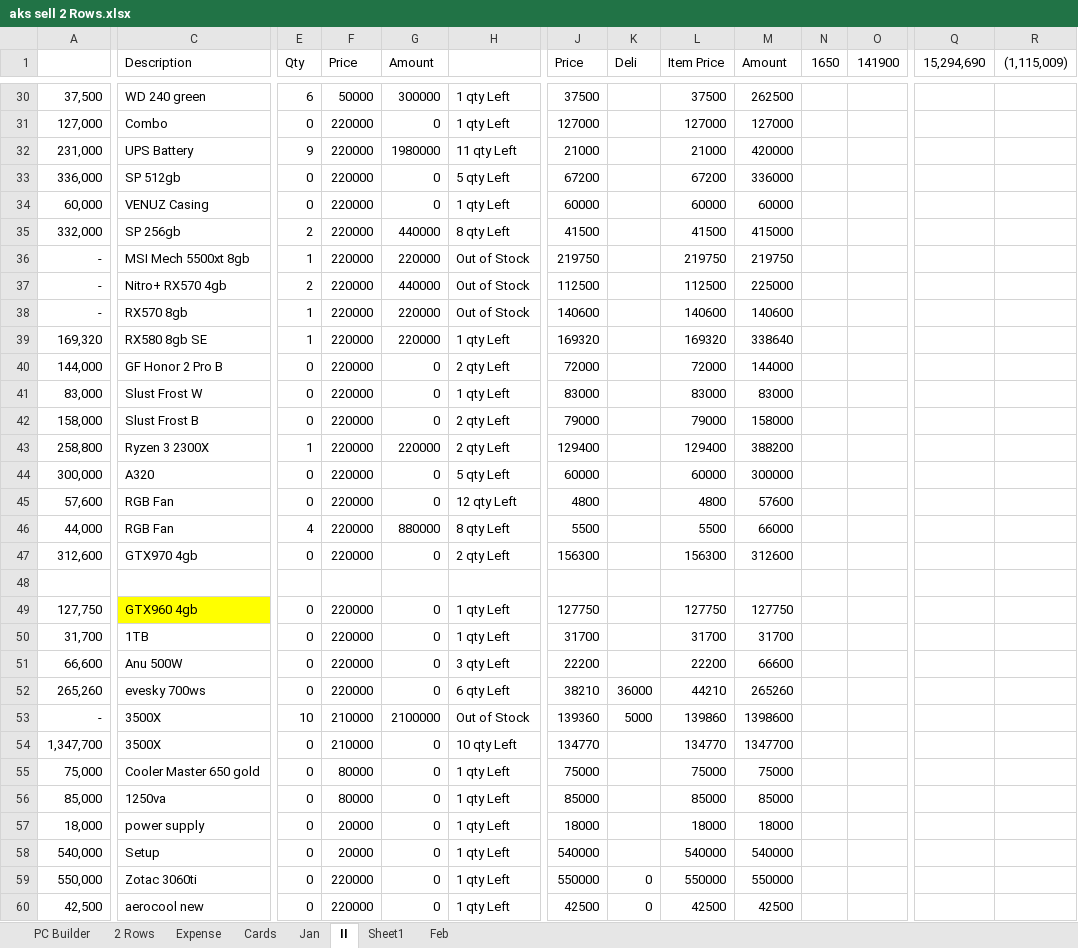
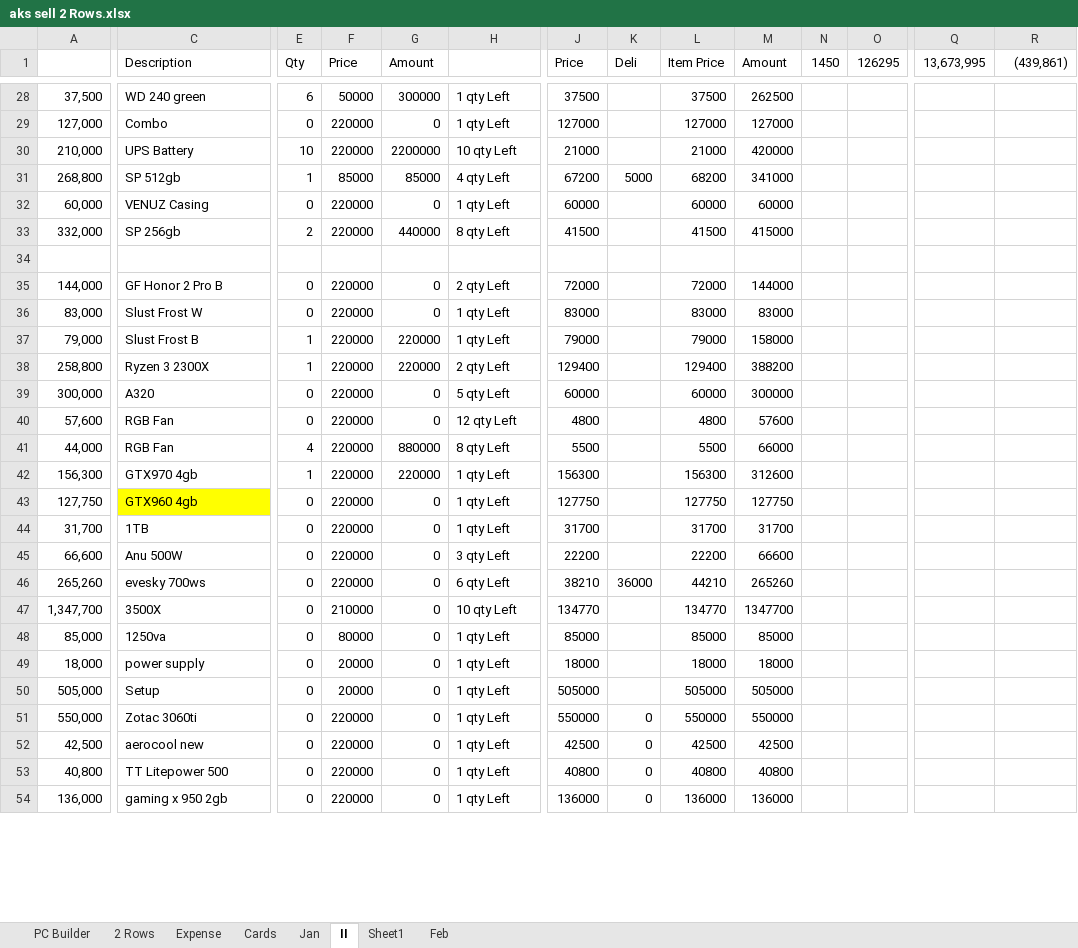
Before and after one commit to aksoe17/aksdata, an Excel workbook: aks sell 2 Rows.xlsx, sheet II, drawn as a sheet; only a part is shown, gaps mark what is left out; the shorter side is filled out with more unchanged rows; values as stored, in another font and other column widths than the file's, no borders; conditional formats and table styles not drawn; removed rows and columns are numbered as before the commit, all else as after; rows hold the shown columns only; the diff covers the shown part only; the diff names each change by its address in the sheet, - before the commit and + after, or states it on an @@ line.

```diff
--- a/aks sell 2 Rows.xlsx (sheet II)
+++ b/aks sell 2 Rows.xlsx (sheet II)
-N1: 1650
+N1: 1450
-O1: 141900
+O1: 126295
-Q1: 15,294,690
+Q1: 13,673,995
-R1: (1,115,009)
+R1: (439,861)
-A30: 231,000
+A30: 210,000
-E30 (Qty): 9
+E30 (Qty): 10
-G30 (Amount): 1980000
+G30 (Amount): 2200000
-H30: 11 qty Left
+H30: 10 qty Left
-A31: 336,000
+A31: 268,800
-E31 (Qty): 0
+E31 (Qty): 1
-F31 (Price): 220000
+F31 (Price): 85000
-G31 (Amount): 0
+G31 (Amount): 85000
-H31: 5 qty Left
+H31: 4 qty Left
-K31 (Deli): (empty)
+K31 (Deli): 5000
-L31 (Item Price): 67200
+L31 (Item Price): 68200
-M31 (Amount): 336000
+M31 (Amount): 341000
-row 34: - | MSI Mech 5500xt 8gb | 1 | 220000 | 220000 | Out of Stock | 219750 |  | 219750 | 219750
+row 34: (empty)
-row 37: - | Nitro+ RX570 4gb | 2 | 220000 | 440000 | Out of Stock | 112500 |  | 112500 | 225000
-row 38: - | RX570 8gb | 1 | 220000 | 220000 | Out of Stock | 140600 |  | 140600 | 140600
-row 39: 169,320 | RX580 8gb SE | 1 | 220000 | 220000 | 1 qty Left | 169320 |  | 169320 | 338640
-A37: 158,000
+A37: 79,000
-E37 (Qty): 0
+E37 (Qty): 1
-G37 (Amount): 0
+G37 (Amount): 220000
-H37: 2 qty Left
+H37: 1 qty Left
-A42: 312,600
+A42: 156,300
-E42 (Qty): 0
+E42 (Qty): 1
-G42 (Amount): 0
+G42 (Amount): 220000
-H42: 2 qty Left
+H42: 1 qty Left
-row 48: (empty)
-row 53: - | 3500X | 10 | 210000 | 2100000 | Out of Stock | 139360 | 5000 | 139860 | 1398600
-row 55: 75,000 | Cooler Master 650 gold | 0 | 80000 | 0 | 1 qty Left | 75000 |  | 75000 | 75000
-A50: 540,000
+A50: 505,000
-J50 (Price): 540000
+J50 (Price): 505000
-L50 (Item Price): 540000
+L50 (Item Price): 505000
-M50 (Amount): 540000
+M50 (Amount): 505000
```
Also changed, not shown: 7 added rows, 9 removed rows and 70 edited cells elsewhere in this sheet, formulas that keep their value.
